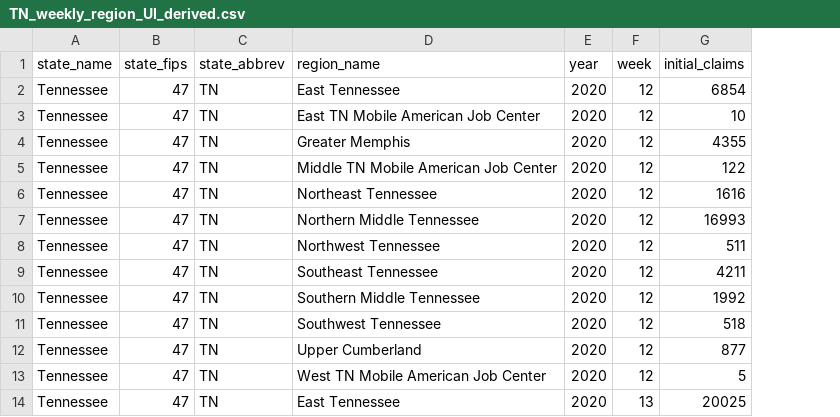
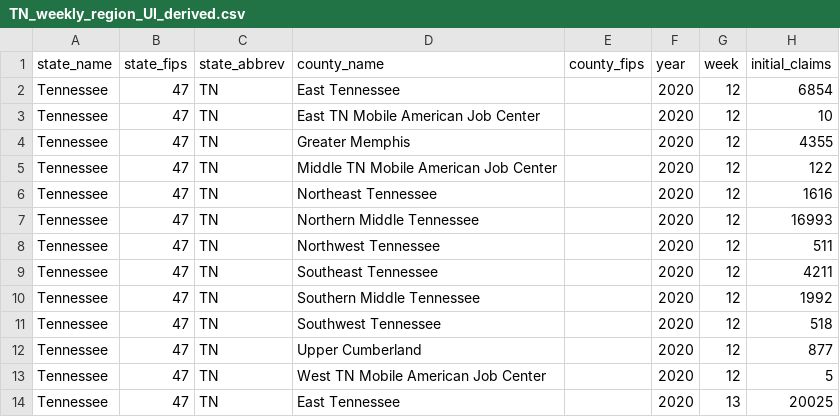
Before and after one commit to Coronavirus-Visualization-Team/UI-claims, a CSV file: data/derived/UI_claims/TN_weekly_region_UI_derived.csv, drawn as a sheet; only a part is shown; the diff names each change by its address in the sheet, - before the commit and + after, or states it on an @@ line.

```diff
--- a/data/derived/UI_claims/TN_weekly_region_UI_derived.csv
+++ b/data/derived/UI_claims/TN_weekly_region_UI_derived.csv
+column E (county_fips), empty
-D1: region_name
+D1: county_name
```
Also changed, not shown: data/derived/UI_claims/MD_weekly_county_UI_derived.csv, data/derived/UI_claims/MO_weekly_county_UI_derived.csv, 3 other files.
